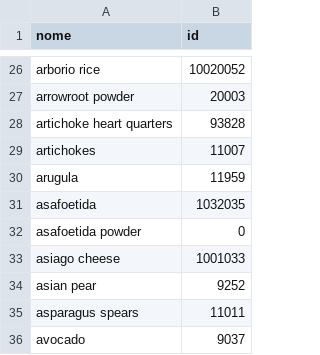
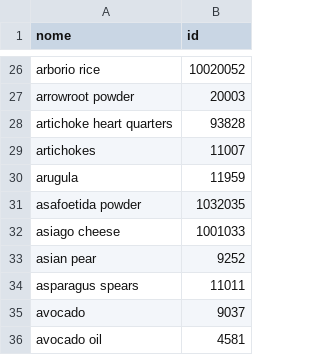
Before and after one commit to LuccaRh/siteMercado, a CSV file: Dataset/top-1k-ingredients.csv, drawn as a sheet; only a part is shown, gaps mark what is left out; the shorter side is filled out with more unchanged rows.

```diff
--- a/Dataset/top-1k-ingredients.csv
+++ b/Dataset/top-1k-ingredients.csv
@@ -30,4 +30,3 @@ artichokes;11007
 arugula;11959
-asafoetida;1032035
-asafoetida powder;0
+asafoetida powder;1032035
 asiago cheese;1001033
```
Also changed, not shown: 22 other files.
